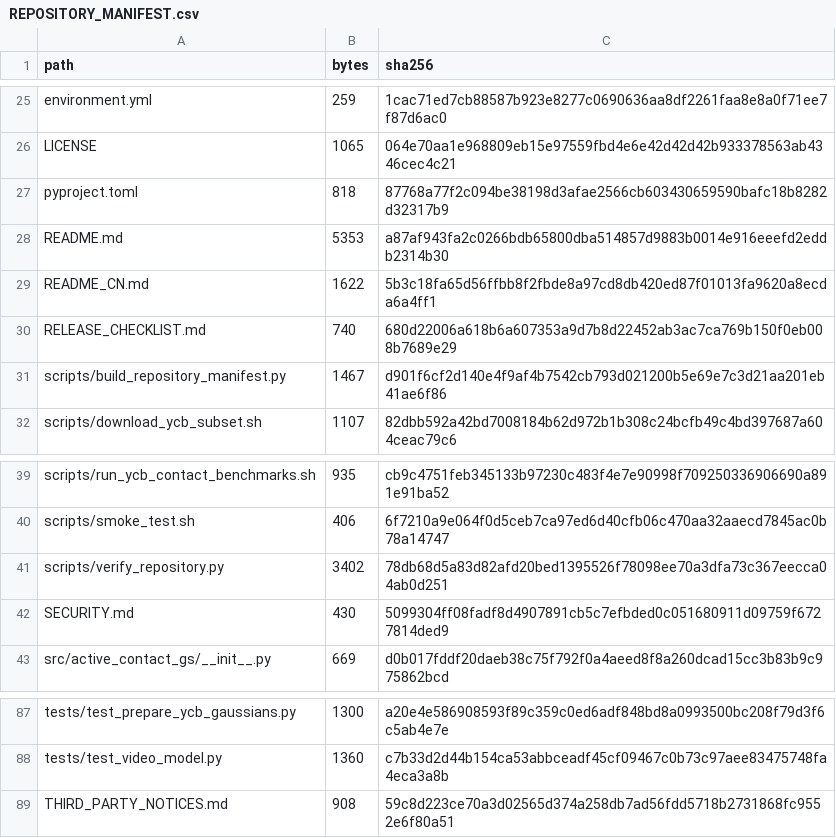
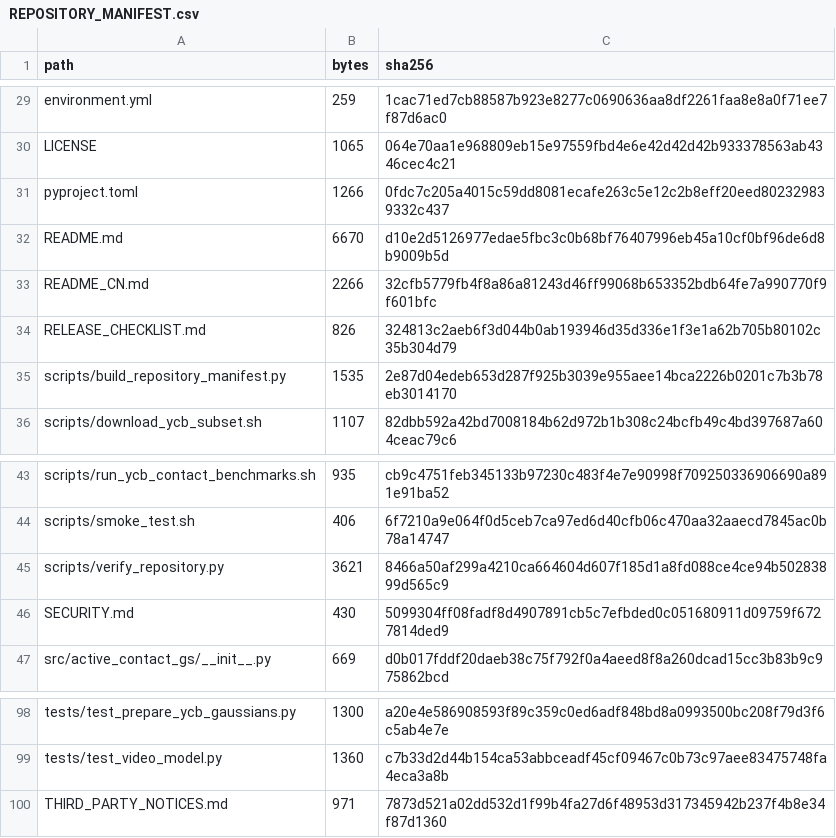
Before and after one commit to lyylovemwj/ActiveContactGS, a CSV file: REPOSITORY_MANIFEST.csv, drawn as a sheet; only a part is shown, gaps mark what is left out; the diff covers the shown part only.

```diff
--- a/REPOSITORY_MANIFEST.csv
+++ b/REPOSITORY_MANIFEST.csv
@@ -26,7 +30,7 @@ environment.yml,259,1cac71ed7cb88587b923e8277c0690636aa8df2261faa8e8a0f71ee7f87d
 LICENSE,1065,064e70aa1e968809eb15e97559fbd4e6e42d42d42b933378563ab4346cec4c21
-pyproject.toml,818,87768a77f2c094be38198d3afae2566cb603430659590bafc18b8282d32317b9
-README.md,5353,a87af943fa2c0266bdb65800dba514857d9883b0014e916eeefd2eddb2314b30
-README_CN.md,1622,5b3c18fa65d56ffbb8f2fbde8a97cd8db420ed87f01013fa9620a8ecda6a4ff1
-RELEASE_CHECKLIST.md,740,680d22006a618b6a607353a9d7b8d22452ab3ac7ca769b150f0eb008b7689e29
-scripts/build_repository_manifest.py,1467,d901f6cf2d140e4f9af4b7542cb793d021200b5e69e7c3d21aa201eb41ae6f86
+pyproject.toml,1266,0fdc7c205a4015c59dd8081ecafe263c5e12c2b8eff20eed802329839332c437
+README.md,6670,d10e2d5126977edae5fbc3c0b68bf76407996eb45a10cf0bf96de6d8b9009b5d
+README_CN.md,2266,32cfb5779fb4f8a86a81243d46ff99068b653352bdb64fe7a990770f9f601bfc
+RELEASE_CHECKLIST.md,826,324813c2aeb6f3d044b0ab193946d35d336e1f3e1a62b705b80102c35b304d79
+scripts/build_repository_manifest.py,1535,2e87d04edeb653d287f925b3039e955aee14bca2226b0201c7b3b78eb3014170
 scripts/download_ycb_subset.sh,1107,82dbb592a42bd7008184b62d972b1b308c24bcfb49c4bd397687a604ceac79c6
@@ -40,3 +44,3 @@ scripts/run_ycb_contact_benchmarks.sh,935,cb9c4751feb345133b97230c483f4e7e90998f
 scripts/smoke_test.sh,406,6f7210a9e064f0d5ceb7ca97ed6d40cfb06c470aa32aaecd7845ac0b78a14747
-scripts/verify_repository.py,3402,78db68d5a83d82afd20bed1395526f78098ee70a3dfa73c367eecca04ab0d251
+scripts/verify_repository.py,3621,8466a50af299a4210ca664604d607f185d1a8fd088ce4ce94b50283899d565c9
 SECURITY.md,430,5099304ff08fadf8d4907891cb5c7efbded0c051680911d09759f6727814ded9
@@ -88,2 +99,2 @@ tests/test_prepare_ycb_gaussians.py,1300,a20e4e586908593f89c359c0ed6adf848bd8a09
 tests/test_video_model.py,1360,c7b33d2d44b154ca53abbceadf45cf09467c0b73c97aee83475748fa4eca3a8b
-THIRD_PARTY_NOTICES.md,908,59c8d223ce70a3d02565d374a258db7ad56fdd5718b2731868fc9552e6f80a51
+THIRD_PARTY_NOTICES.md,971,7873d521a02dd532d1f99b4fa27d6f48953d317345942b237f4b8e34f87d1360
```
Also changed, not shown: 14 added rows, 3 removed rows and 2 edited cells elsewhere in this file, 20 other files.
